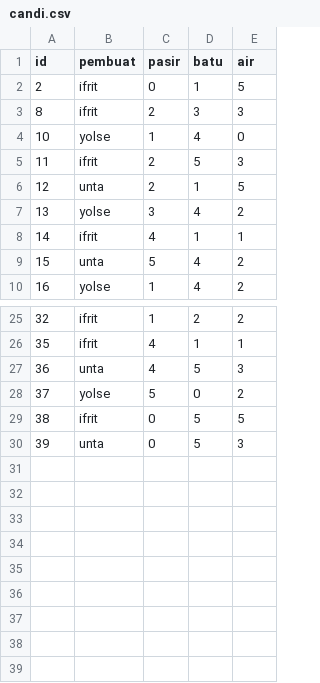
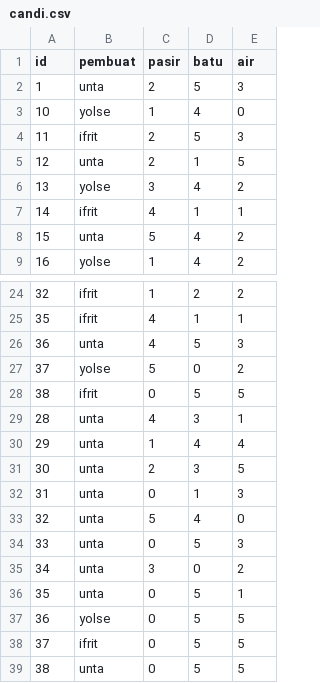
Before and after one commit to rifchzschki/Tugas-Besar-Daspro, a CSV file: folder_game/save_1/candi.csv, drawn as a sheet; only a part is shown, gaps mark what is left out.

Commit message:
modified:   README.md 	modified:   folder_game/ayam/bahan_bangunan.csv 	modified:   folder_game/ayam/candi.csv 	modified:   folder_game/ayam/user.csv 	modified:   folder_game/save_1/bahan_bangunan.csv 	modified:   folder_game/save_1/candi.csv 	modified:   main.py 	modified:   modules/__pycache__/batchkumpulbangun.cpython-311.pyc 	modified:   modules/__pycache__/hancurkancandi.cpython-311.pyc 	modified:   modules/__pycache__/hapusjin.cpython-311.pyc 	new file:   modules/__pycache__/laporancandi.cpython-311.pyc 	modified:   modules/__pycache__/laporanjin.cpython-311.pyc 	modified:   modules/__pycache__/login.cpython-311.pyc 	modified:   modules/batchkumpulbangun.py 	modified:   modules/hancurkancandi.py 	modified:   modules/hapusjin.py 	modified:   modules/jinpembangun.py 	new file:   modules/laporancandi.py 	modified:   modules/laporanjin.py

```diff
--- a/folder_game/save_1/candi.csv
+++ b/folder_game/save_1/candi.csv
@@ -1,4 +1,3 @@
 id;pembuat;pasir;batu;air
-2;ifrit;0;1;5
-8;ifrit;2;3;3
+1;unta;2;5;3
 10;yolse;1;4;0
@@ -29,2 +28,12 @@ id;pembuat;pasir;batu;air
 38;ifrit;0;5;5
-39;unta;0;5;3
+28;unta;4;3;1
+29;unta;1;4;4
+30;unta;2;3;5
+31;unta;0;1;3
+32;unta;5;4;0
+33;unta;0;5;3
+34;unta;3;0;2
+35;unta;0;5;1
+36;yolse;0;5;5
+37;ifrit;0;5;5
+38;unta;0;5;5
```
Also changed, not shown: folder_game/ayam/user.csv, 9 other files.
